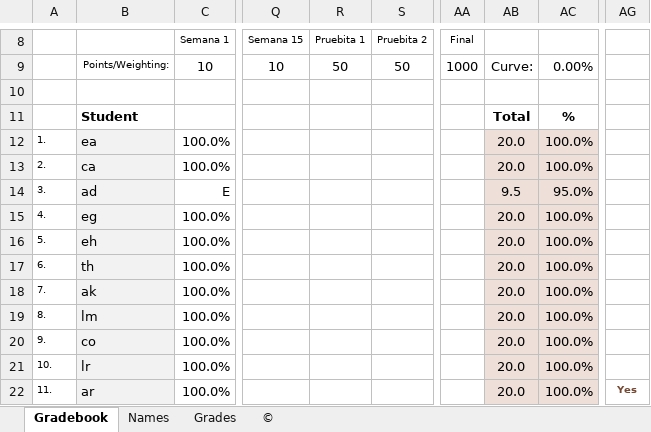
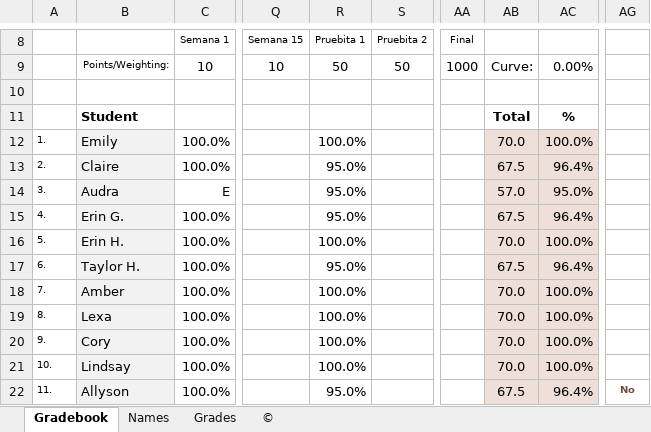
Before and after one commit to jvcasill/fonetica_fi_f2015, an Excel workbook: libraries/assets/grades/gradebook_percentage.xlsx, sheet Gradebook, drawn as a sheet; only a part is shown, gaps mark what is left out; values as stored, in another font and other column widths than the file's, no borders; charts and pictures not drawn; the diff covers the shown part only; the diff names each change by its address in the sheet, - before the commit and + after, or states it on an @@ line.

```diff
--- a/libraries/assets/grades/gradebook_percentage.xlsx (sheet Gradebook)
+++ b/libraries/assets/grades/gradebook_percentage.xlsx (sheet Gradebook)
-B12: ea
+B12: Emily
-R12 (Pruebita 1): (empty)
+R12 (Pruebita 1): 100.0%
-AB12: 20.0
+AB12: 70.0
-B13: ca
+B13: Claire
-R13:R15 (Pruebita 1): (empty)
+R13:R15 (Pruebita 1): 95.0%
-AB13: 20.0
+AB13: 67.5
-AC13: 100.0%
+AC13: 96.4%
-B14: ad
+B14: Audra
-AB14: 9.5
+AB14: 57.0
-B15: eg
+B15: Erin G.
-AB15: 20.0
+AB15: 67.5
-AC15: 100.0%
+AC15: 96.4%
-B16: eh
+B16: Erin H.
-R16 (Pruebita 1): (empty)
+R16 (Pruebita 1): 100.0%
-AB16: 20.0
+AB16: 70.0
-B17: th
+B17: Taylor H.
-R17 (Pruebita 1): (empty)
+R17 (Pruebita 1): 95.0%
-AB17: 20.0
+AB17: 67.5
-AC17: 100.0%
+AC17: 96.4%
-B18: ak
+B18: Amber
-R18:R21 (Pruebita 1): (empty)
+R18:R21 (Pruebita 1): 100.0%
-AB18:AB21: 20.0
+AB18:AB21: 70.0
-B19: lm
+B19: Lexa
-B20: co
+B20: Cory
-B21: lr
+B21: Lindsay
-B22: ar
+B22: Allyson
-R22 (Pruebita 1): (empty)
+R22 (Pruebita 1): 95.0%
-AB22: 20.0
+AB22: 67.5
-AC22: 100.0%
+AC22: 96.4%
-AG22: Yes
+AG22: No
```
Also changed, not shown: 9 edited cells elsewhere in this sheet, sheet Grades, charts or pictures, 4 other files.
